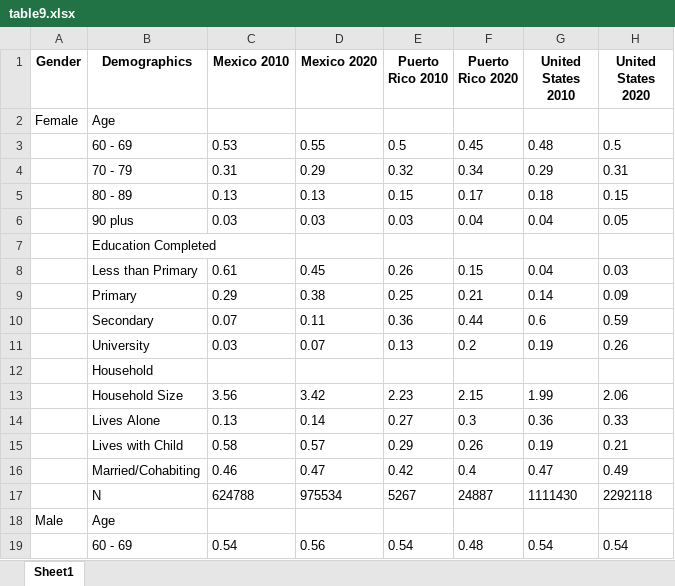
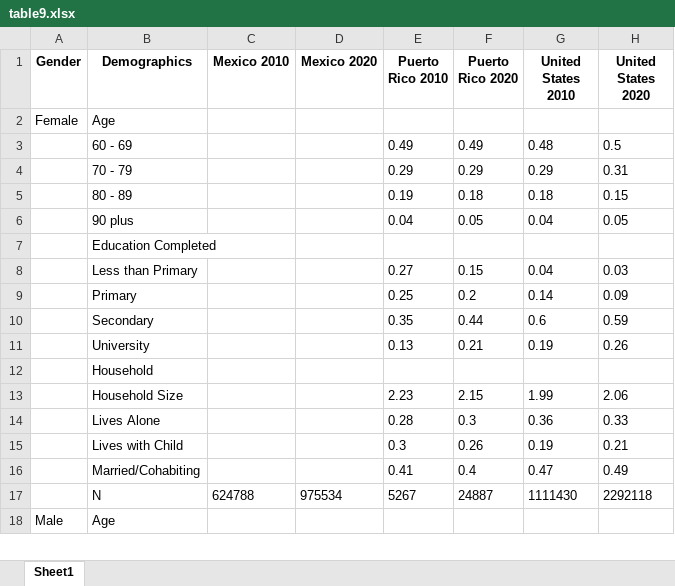
Before and after one commit to chrissoria/international_migration_ses, an Excel workbook: tables/table9.xlsx, sheet Sheet1, drawn as a sheet; only a part is shown; values as stored, in another font and other column widths than the file's, no borders; removed rows and columns are numbered as before the commit, all else as after; the diff covers the shown part only; the diff names each change by its address in the sheet, - before the commit and + after, or states it on an @@ line.

```diff
--- a/tables/table9.xlsx (sheet Sheet1)
+++ b/tables/table9.xlsx (sheet Sheet1)
-row 3:  | 60 - 69 | 0.53 | 0.55 | 0.5 | 0.45 | 0.48 | 0.5
-row 4:  | 70 - 79 | 0.31 | 0.29 | 0.32 | 0.34 | 0.29 | 0.31
-row 5:  | 80 - 89 | 0.13 | 0.13 | 0.15 | 0.17 | 0.18 | 0.15
-row 6:  | 90 plus | 0.03 | 0.03 | 0.03 | 0.04 | 0.04 | 0.05
+row 3:  | 60 - 69 |  |  | 0.49 | 0.49 | 0.48 | 0.5
+row 4:  | 70 - 79 |  |  | 0.29 | 0.29 | 0.29 | 0.31
+row 5:  | 80 - 89 |  |  | 0.19 | 0.18 | 0.18 | 0.15
+row 6:  | 90 plus |  |  | 0.04 | 0.05 | 0.04 | 0.05
-C8 (Mexico 2010): 0.61
+C8 (Mexico 2010): (empty)
-D8 (Mexico 2020): 0.45
+D8 (Mexico 2020): (empty)
-E8 (Puerto Rico 2010): 0.26
+E8 (Puerto Rico 2010): 0.27
-C9 (Mexico 2010): 0.29
+C9 (Mexico 2010): (empty)
-D9 (Mexico 2020): 0.38
+D9 (Mexico 2020): (empty)
-F9 (Puerto Rico 2020): 0.21
+F9 (Puerto Rico 2020): 0.2
-C10 (Mexico 2010): 0.07
+C10 (Mexico 2010): (empty)
-D10 (Mexico 2020): 0.11
+D10 (Mexico 2020): (empty)
-E10 (Puerto Rico 2010): 0.36
+E10 (Puerto Rico 2010): 0.35
-C11 (Mexico 2010): 0.03
+C11 (Mexico 2010): (empty)
-D11 (Mexico 2020): 0.07
+D11 (Mexico 2020): (empty)
-F11 (Puerto Rico 2020): 0.2
+F11 (Puerto Rico 2020): 0.21
-C13 (Mexico 2010): 3.56
+C13 (Mexico 2010): (empty)
-D13 (Mexico 2020): 3.42
+D13 (Mexico 2020): (empty)
-C14 (Mexico 2010): 0.13
+C14 (Mexico 2010): (empty)
-D14 (Mexico 2020): 0.14
+D14 (Mexico 2020): (empty)
-E14 (Puerto Rico 2010): 0.27
+E14 (Puerto Rico 2010): 0.28
-C15 (Mexico 2010): 0.58
+C15 (Mexico 2010): (empty)
-D15 (Mexico 2020): 0.57
+D15 (Mexico 2020): (empty)
-E15 (Puerto Rico 2010): 0.29
+E15 (Puerto Rico 2010): 0.3
-C16 (Mexico 2010): 0.46
+C16 (Mexico 2010): (empty)
-D16 (Mexico 2020): 0.47
+D16 (Mexico 2020): (empty)
-E16 (Puerto Rico 2010): 0.42
+E16 (Puerto Rico 2010): 0.41
-row 19:  | 60 - 69 | 0.54 | 0.56 | 0.54 | 0.48 | 0.54 | 0.54
```
Also changed, not shown: 3 added rows, 2 removed rows and 25 edited cells elsewhere in this sheet, tables/table10.xlsx, tables/table11.xlsx, 47 other files.
